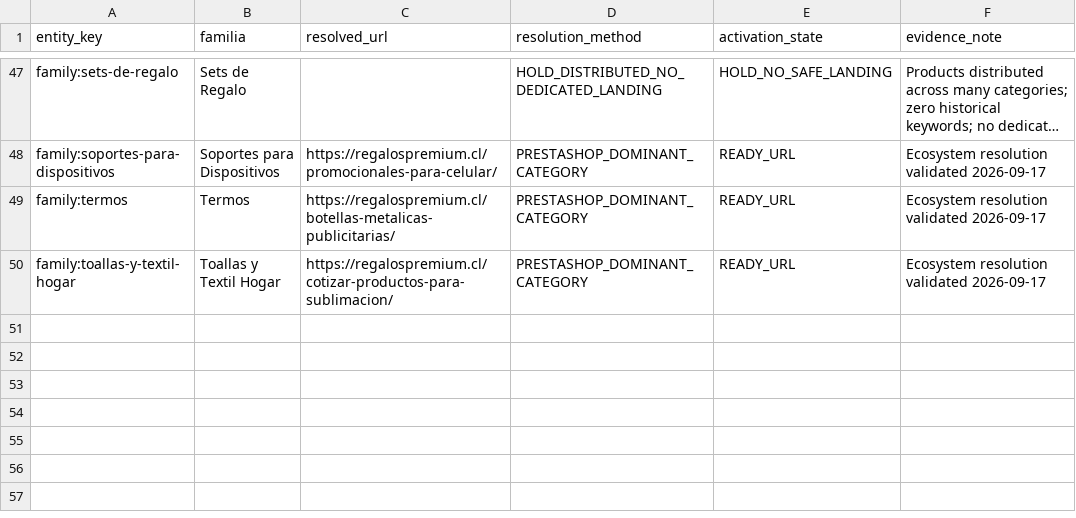
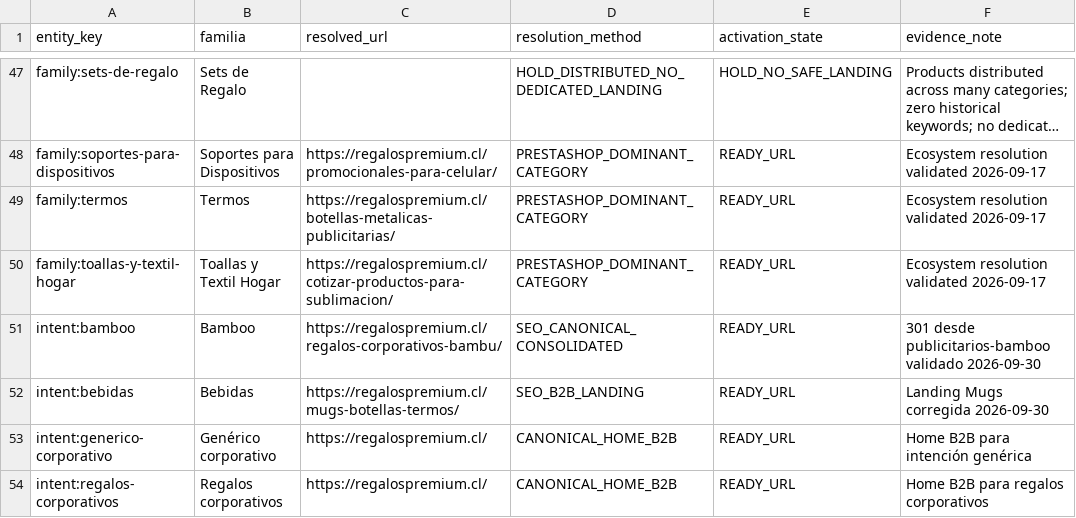
Before and after one commit to RegalosPremium/regalospremium-dataset, a CSV file: data/ads/ads_landing_decisions.csv, drawn as a sheet; only a part is shown, gaps mark what is left out; long unchanged cells end in ….

Commit message:
Consolidate SEO canonicals and generic B2B Ads intent

```diff
--- a/data/ads/ads_landing_decisions.csv
+++ b/data/ads/ads_landing_decisions.csv
@@ -50 +50,5 @@ family:termos,Termos,https://regalospremium.cl/botellas-metalicas-publicitarias/
 family:toallas-y-textil-hogar,Toallas y Textil Hogar,https://regalospremium.cl/cotizar-productos-para-sublimacion/,PRESTASHOP_DOMINANT_CATEGORY,READY_URL,Ecosystem resolution validated 2026-09-17
+intent:bamboo,Bamboo,https://regalospremium.cl/regalos-corporativos-bambu/,SEO_CANONICAL_CONSOLIDATED,READY_URL,301 desde publicitarios-bamboo validado 2026-09-30
+intent:bebidas,Bebidas,https://regalospremium.cl/mugs-botellas-termos/,SEO_B2B_LANDING,READY_URL,Landing Mugs corregida 2026-09-30
+intent:generico-corporativo,Genérico corporativo,https://regalospremium.cl/,CANONICAL_HOME_B2B,READY_URL,Home B2B para intención genérica
+intent:regalos-corporativos,Regalos corporativos,https://regalospremium.cl/,CANONICAL_HOME_B2B,READY_URL,Home B2B para regalos corporativos
```
Also changed, not shown: data/ads/ads_campaign_blueprint.csv, 15 other files.
